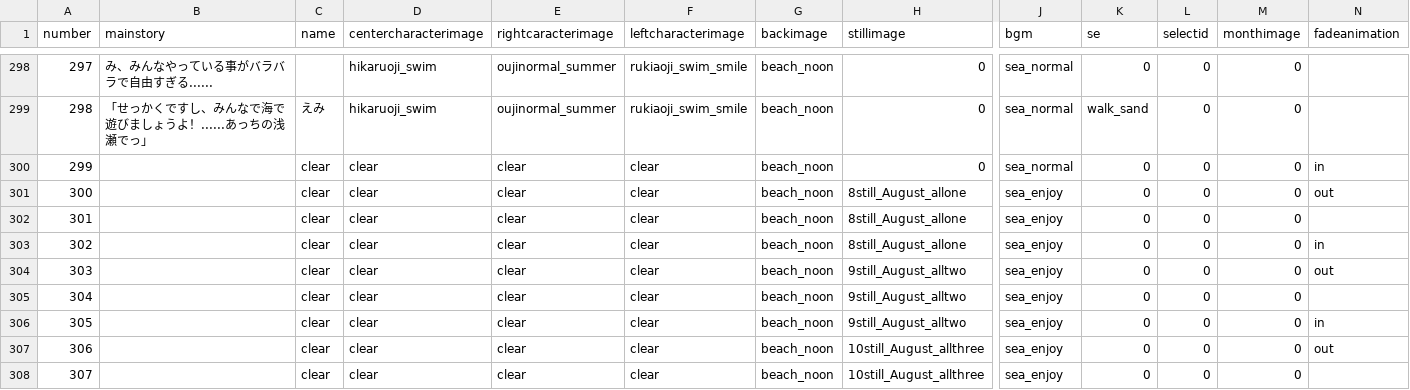
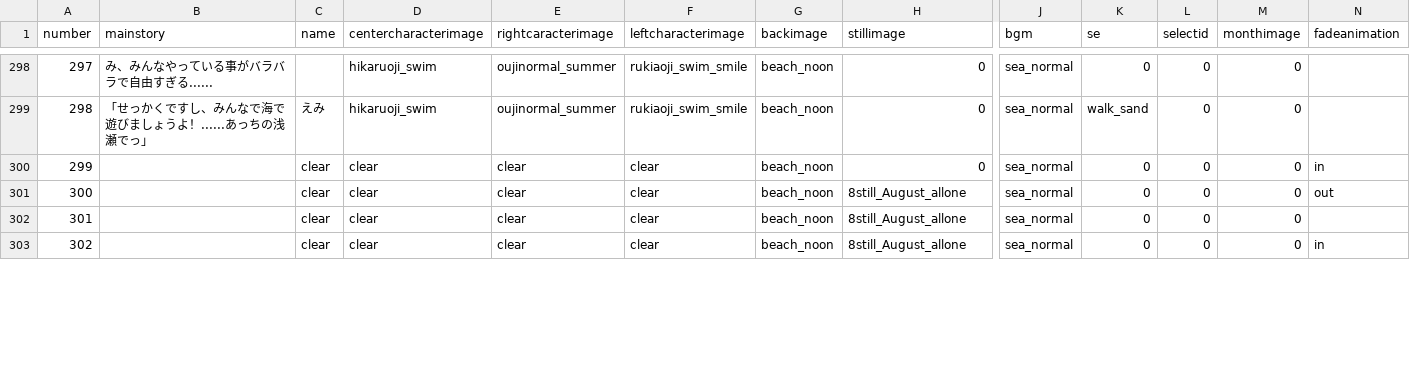
Before and after one commit to medai147/OG-3, a CSV file: OG3/Assets/StreamingAssets/StoryCsv.csv, drawn as a sheet; only a part is shown, gaps mark what is left out; rows hold the shown columns only; the diff covers the shown part only; the diff names each change by its address in the sheet, - before the commit and + after, or states it on an @@ line.

```diff
--- a/OG3/Assets/StreamingAssets/StoryCsv.csv
+++ b/OG3/Assets/StreamingAssets/StoryCsv.csv
-J301:J303 (bgm): sea_enjoy
+J301:J303 (bgm): sea_normal
-row 304: 303 |  | clear | clear | clear | clear | beach_noon | 9still_August_alltwo | sea_enjoy | 0 | 0 | 0 | out
-row 305: 304 |  | clear | clear | clear | clear | beach_noon | 9still_August_alltwo | sea_enjoy | 0 | 0 | 0
-row 306: 305 |  | clear | clear | clear | clear | beach_noon | 9still_August_alltwo | sea_enjoy | 0 | 0 | 0 | in
-row 307: 306 |  | clear | clear | clear | clear | beach_noon | 10still_August_allthree | sea_enjoy | 0 | 0 | 0 | out
-row 308: 307 |  | clear | clear | clear | clear | beach_noon | 10still_August_allthree | sea_enjoy | 0 | 0 | 0
```
Also changed, not shown: 31 removed rows, 13 edited cells and row numbers in column A elsewhere in this file, OG3/Assets/StreamingAssets/SelectCsv.csv, 35 other files.
